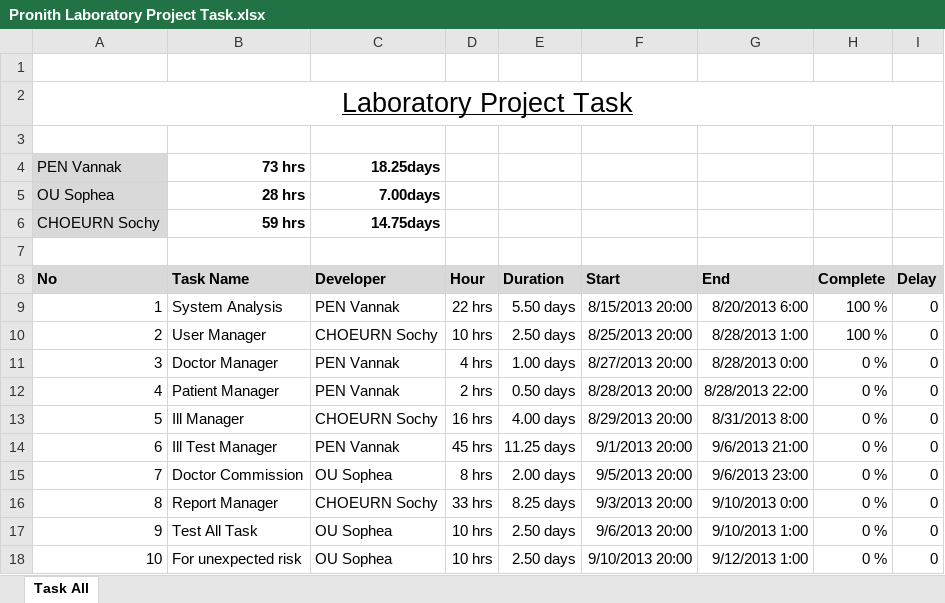
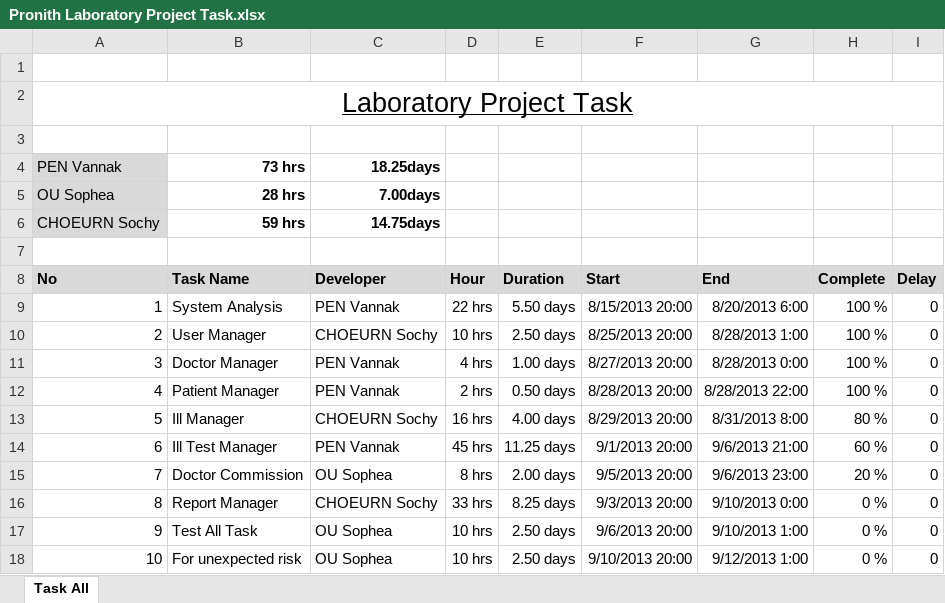
Before and after one commit to ousophea/pronith-laboratory, an Excel workbook: Documents/Task/Pronith Laboratory Project Task.xlsx, sheet Task All, drawn as a sheet; values as stored, in another font and other column widths than the file's, no borders; the diff names each change by its address in the sheet, - before the commit and + after, or states it on an @@ line.

```diff
--- a/Documents/Task/Pronith Laboratory Project Task.xlsx (sheet Task All)
+++ b/Documents/Task/Pronith Laboratory Project Task.xlsx (sheet Task All)
-H11:H12 (Complete): 0 %
+H11:H12 (Complete): 100 %
-H13 (Complete): 0 %
+H13 (Complete): 80 %
-H14 (Complete): 0 %
+H14 (Complete): 60 %
-H15 (Complete): 0 %
+H15 (Complete): 20 %
```
